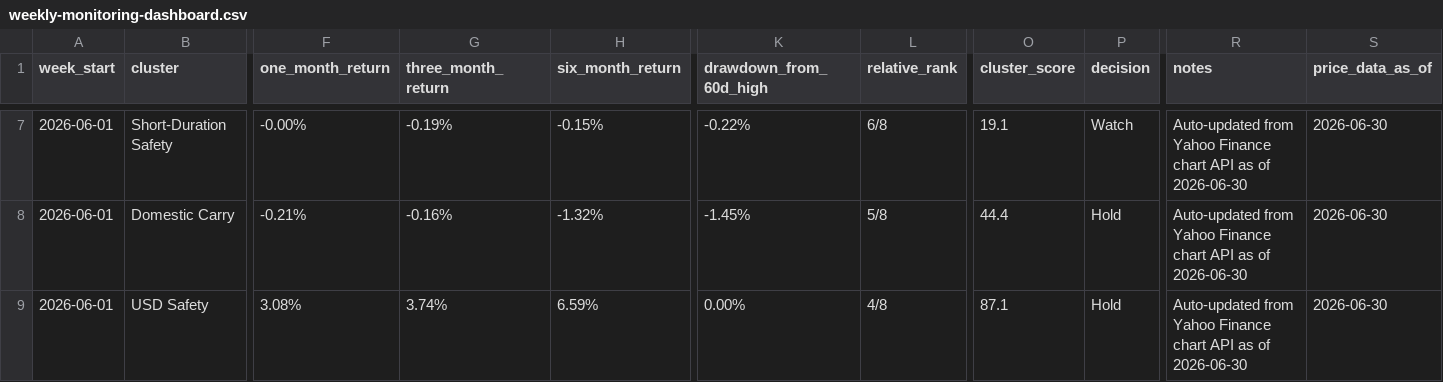
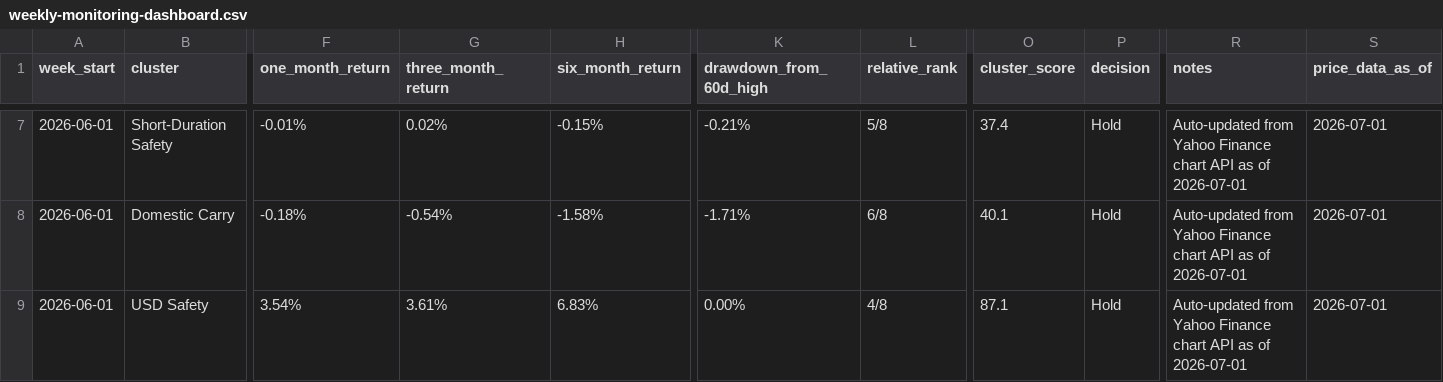
Before and after one commit to 2ynnso/DB-GAPs-EMP-strategy, a CSV file: framework/weekly-monitoring-dashboard.csv, drawn as a sheet; only a part is shown, gaps mark what is left out; the diff covers the shown part only; the diff names each change by its address in the sheet, - before the commit and + after, or states it on an @@ line.

```diff
--- a/framework/weekly-monitoring-dashboard.csv
+++ b/framework/weekly-monitoring-dashboard.csv
-F7 (one_month_return): -0.00%
+F7 (one_month_return): -0.01%
-G7 (three_month_return): -0.19%
+G7 (three_month_return): 0.02%
-K7 (drawdown_from_60d_high): -0.22%
+K7 (drawdown_from_60d_high): -0.21%
-L7 (relative_rank): 6/8
+L7 (relative_rank): 5/8
-O7 (cluster_score): 19.1
+O7 (cluster_score): 37.4
-P7 (decision): Watch
+P7 (decision): Hold
-R7:R9 (notes): …as of 2026-06-30
+R7:R9 (notes): …as of 2026-07-01
-S7:S9 (price_data_as_of): 2026-06-30
+S7:S9 (price_data_as_of): 2026-07-01
-F8 (one_month_return): -0.21%
+F8 (one_month_return): -0.18%
-G8 (three_month_return): -0.16%
+G8 (three_month_return): -0.54%
-H8 (six_month_return): -1.32%
+H8 (six_month_return): -1.58%
-K8 (drawdown_from_60d_high): -1.45%
+K8 (drawdown_from_60d_high): -1.71%
-L8 (relative_rank): 5/8
+L8 (relative_rank): 6/8
-O8 (cluster_score): 44.4
+O8 (cluster_score): 40.1
-F9 (one_month_return): 3.08%
+F9 (one_month_return): 3.54%
-G9 (three_month_return): 3.74%
+G9 (three_month_return): 3.61%
-H9 (six_month_return): 6.59%
+H9 (six_month_return): 6.83%
```
Also changed, not shown: 36 edited cells elsewhere in this file, framework/equity-momentum.csv.
